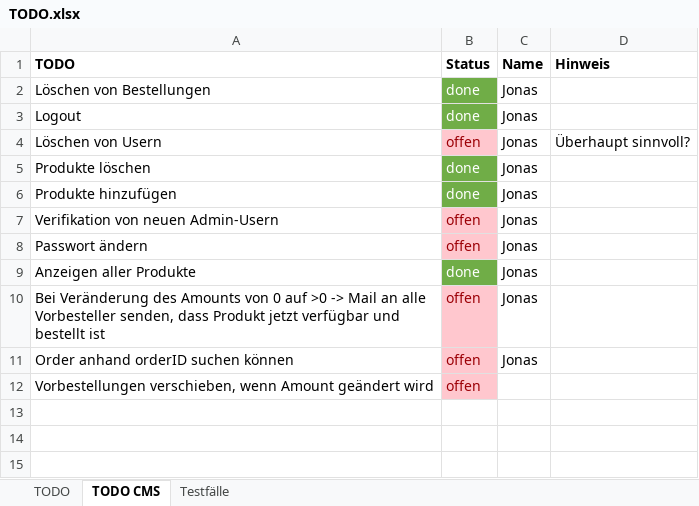
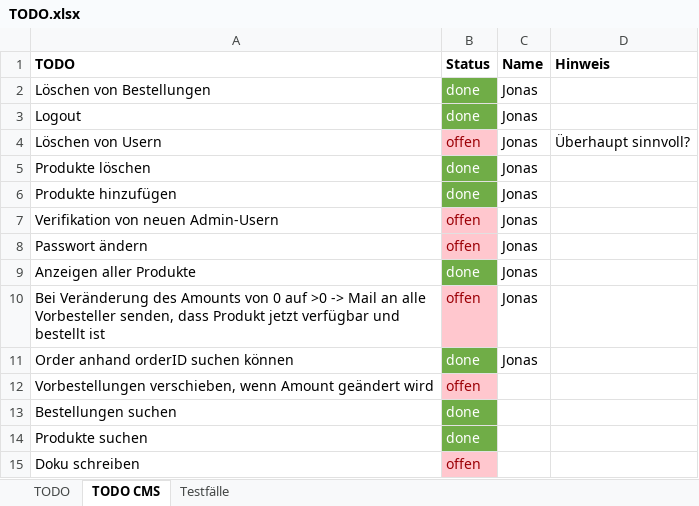
Before and after one commit to RouladenRobert/WNodeJS, an Excel workbook: TODO.xlsx, sheet TODO CMS, drawn as a sheet; values as stored, in another font and other column widths than the file's, no borders; the diff names each change by its address in the sheet, - before the commit and + after, or states it on an @@ line.

```diff
--- a/TODO.xlsx (sheet TODO CMS)
+++ b/TODO.xlsx (sheet TODO CMS)
-B11 (Status): offen
+B11 (Status): done
@@ B11 fill: #FFC7CE → #70AD47, text colour: #9C0006 → #FFFFFF @@
+row 13: Bestellungen suchen | done
+row 14: Produkte suchen | done
+row 15: Doku schreiben | offen
```
Also changed, not shown: 8 other files.
